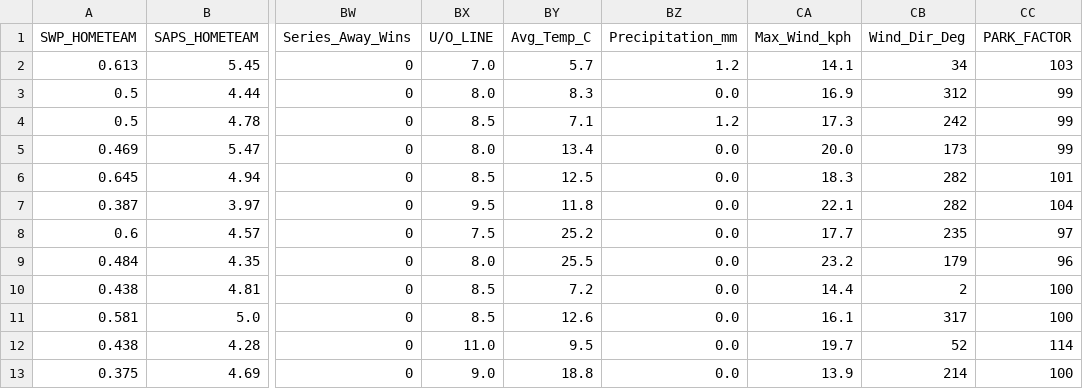
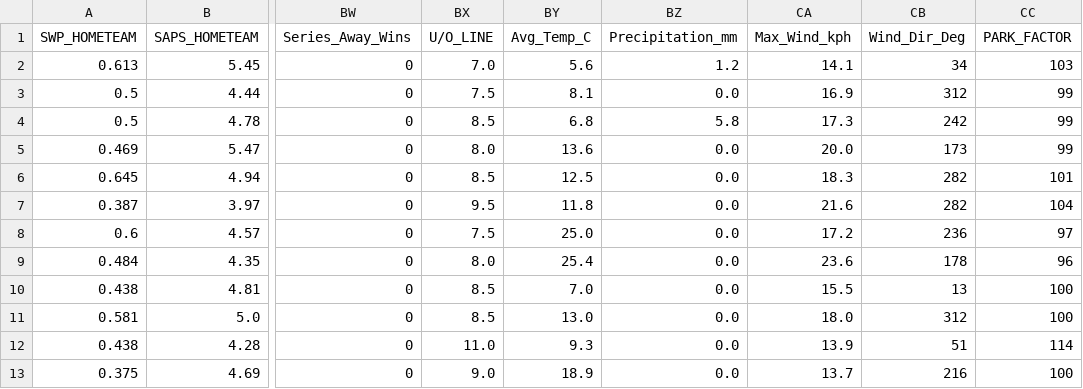
Before and after one commit to kirikariko/MLB, a CSV file: MLB_KING.csv, drawn as a sheet; only a part is shown, gaps mark what is left out; the diff covers the shown part only; the diff names each change by its address in the sheet, - before the commit and + after, or states it on an @@ line.

Commit message:
Auto-update MLB data for 2026-05-01

```diff
--- a/MLB_KING.csv
+++ b/MLB_KING.csv
-BY2 (Avg_Temp_C): 5.7
+BY2 (Avg_Temp_C): 5.6
-BX3 (U/O_LINE): 8.0
+BX3 (U/O_LINE): 7.5
-BY3 (Avg_Temp_C): 8.3
+BY3 (Avg_Temp_C): 8.1
-BY4 (Avg_Temp_C): 7.1
+BY4 (Avg_Temp_C): 6.8
-BZ4 (Precipitation_mm): 1.2
+BZ4 (Precipitation_mm): 5.8
-BY5 (Avg_Temp_C): 13.4
+BY5 (Avg_Temp_C): 13.6
-CA7 (Max_Wind_kph): 22.1
+CA7 (Max_Wind_kph): 21.6
-BY8 (Avg_Temp_C): 25.2
+BY8 (Avg_Temp_C): 25.0
-CA8 (Max_Wind_kph): 17.7
+CA8 (Max_Wind_kph): 17.2
-CB8 (Wind_Dir_Deg): 235
+CB8 (Wind_Dir_Deg): 236
-BY9 (Avg_Temp_C): 25.5
+BY9 (Avg_Temp_C): 25.4
-CA9 (Max_Wind_kph): 23.2
+CA9 (Max_Wind_kph): 23.6
-CB9 (Wind_Dir_Deg): 179
+CB9 (Wind_Dir_Deg): 178
-BY10 (Avg_Temp_C): 7.2
+BY10 (Avg_Temp_C): 7.0
-CA10 (Max_Wind_kph): 14.4
+CA10 (Max_Wind_kph): 15.5
-CB10 (Wind_Dir_Deg): 2
+CB10 (Wind_Dir_Deg): 13
-BY11 (Avg_Temp_C): 12.6
+BY11 (Avg_Temp_C): 13.0
-CA11 (Max_Wind_kph): 16.1
+CA11 (Max_Wind_kph): 18.0
-CB11 (Wind_Dir_Deg): 317
+CB11 (Wind_Dir_Deg): 312
-BY12 (Avg_Temp_C): 9.5
+BY12 (Avg_Temp_C): 9.3
-CA12 (Max_Wind_kph): 19.7
+CA12 (Max_Wind_kph): 13.9
-CB12 (Wind_Dir_Deg): 52
+CB12 (Wind_Dir_Deg): 51
-BY13 (Avg_Temp_C): 18.8
+BY13 (Avg_Temp_C): 18.9
-CA13 (Max_Wind_kph): 13.9
+CA13 (Max_Wind_kph): 13.7
-CB13 (Wind_Dir_Deg): 214
+CB13 (Wind_Dir_Deg): 216
```
Also changed, not shown: 30 edited cells elsewhere in this file, 3 other files.
